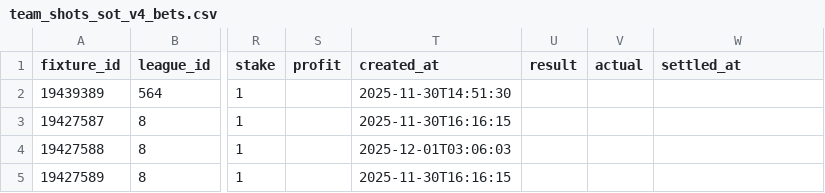
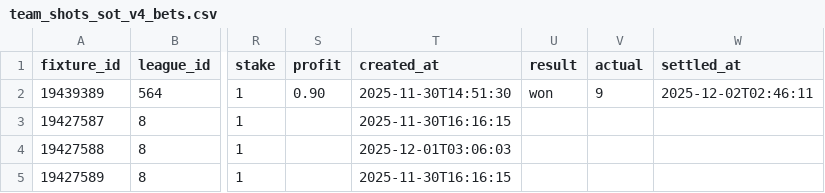
Before and after one commit to jackdoak17-cyber/Betting, a CSV file: data/value_bets/sheets/team_shots_sot_v4_bets.csv, drawn as a sheet; only a part is shown, gaps mark what is left out; the diff names each change by its address in the sheet, - before the commit and + after, or states it on an @@ line.

```diff
--- a/data/value_bets/sheets/team_shots_sot_v4_bets.csv
+++ b/data/value_bets/sheets/team_shots_sot_v4_bets.csv
-S2 (profit): (empty)
+S2 (profit): 0.90
-U2 (result): (empty)
+U2 (result): won
-V2 (actual): (empty)
+V2 (actual): 9
-W2 (settled_at): (empty)
+W2 (settled_at): 2025-12-02T02:46:11
```
Also changed, not shown: 3 other files.
